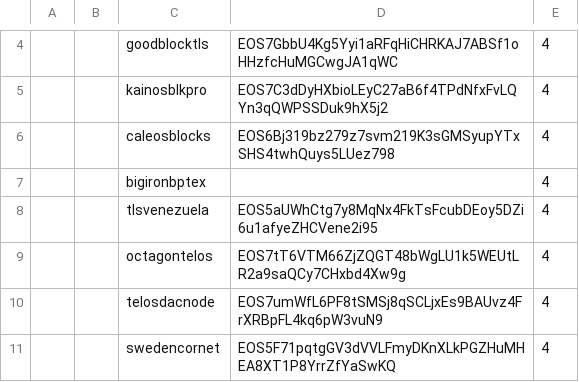
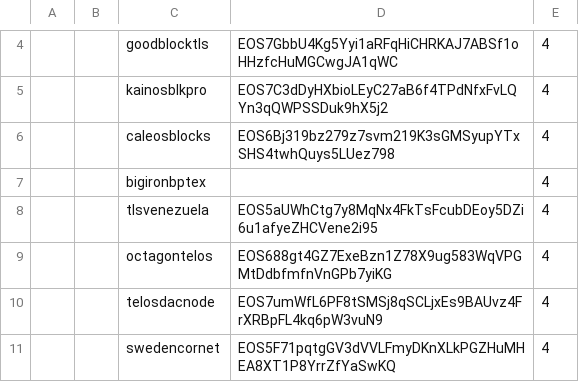
Before and after one commit to telosnetwork/snapshots, a CSV file: initial_block_producers.csv, drawn as a sheet; only a part is shown, gaps mark what is left out; the diff names each change by its address in the sheet, - before the commit and + after, or states it on an @@ line.

Commit message:
Update octagontelos producer key

```diff
--- a/initial_block_producers.csv
+++ b/initial_block_producers.csv
-D9: EOS7tT6VTM66ZjZQGT48bWgLU1k5WEUtLR2a9saQCy7CHxbd4Xw9g
+D9: EOS688gt4GZ7ExeBzn1Z78X9ug583WqVPGMtDdbfmfnVnGPb7yiKG
```
